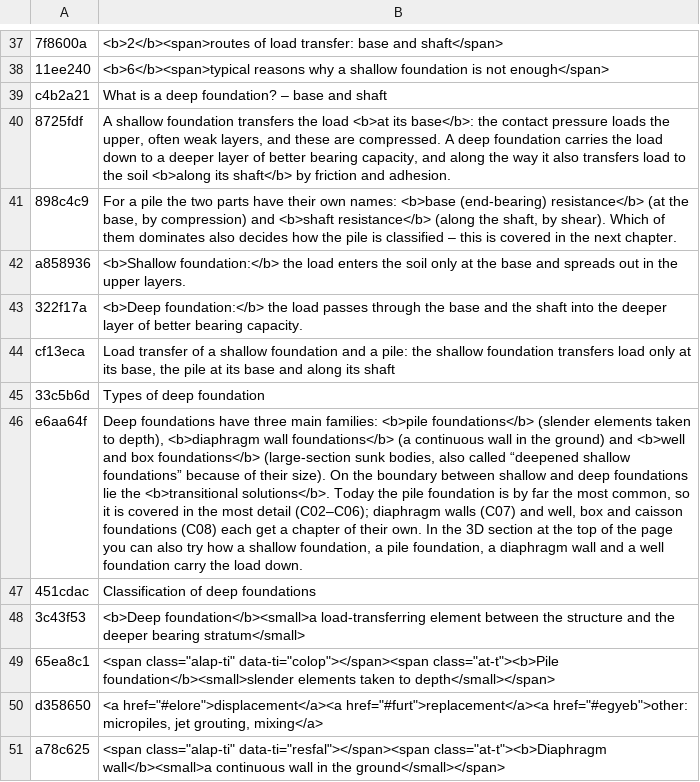
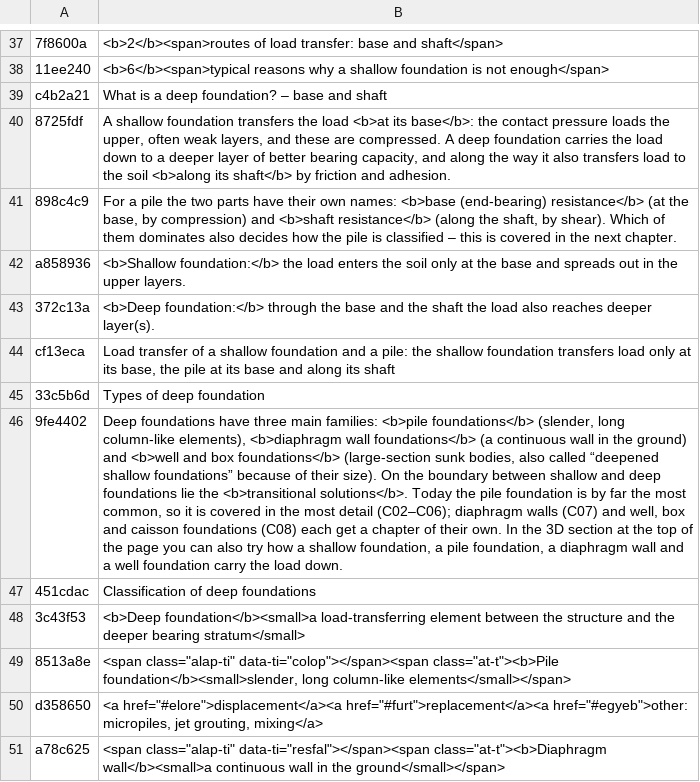
Before and after one commit to MBalika/melyalapozasok, a TSV file: _src/i18n/en_01.tsv, drawn as a sheet; only a part is shown, gaps mark what is left out; removed rows and columns are numbered as before the commit, all else as after; the diff names each change by its address in the sheet, - before the commit and + after, or states it on an @@ line.

```diff
--- a/_src/i18n/en_01.tsv
+++ b/_src/i18n/en_01.tsv
-row 43: 322f17a | <b>Deep foundation:</b> the load passes through the base and the shaft into the deeper layer of better bearing capacity.
+row 43: 372c13a | <b>Deep foundation:</b> through the base and the shaft the load also reaches deeper layer(s).
-row 46: e6aa64f | Deep foundations have three main families: <b>pile foundations</b> (slender elements taken to depth), <b>diaphragm wall foundations</b> (a continuous wall in the ground) and <b>well and box foundations</b> (large-section sunk bodies, also called “deepened shallow foundations” because of their size). On the boundary between shallow and deep foundations lie the <b>transitional solutions</b>. Today the pile foundation is by far the most common, so it is covered in the most detail (C02–C06); diaphragm walls (C07) and well, box and caisson foundations (C08) each get a chapter of their own. In the 3D section at the top of the page you can also try how a shallow foundation, a pile foundation, a diaphragm wall and a well foundation carry the load down.
+row 46: 9fe4402 | Deep foundations have three main families: <b>pile foundations</b> (slender, long column-like elements), <b>diaphragm wall foundations</b> (a continuous wall in the ground) and <b>well and box foundations</b> (large-section sunk bodies, also called “deepened shallow foundations” because of their size). On the boundary between shallow and deep foundations lie the <b>transitional solutions</b>. Today the pile foundation is by far the most common, so it is covered in the most detail (C02–C06); diaphragm walls (C07) and well, box and caisson foundations (C08) each get a chapter of their own. In the 3D section at the top of the page you can also try how a shallow foundation, a pile foundation, a diaphragm wall and a well foundation carry the load down.
-A49: 65ea8c1
+A49: 8513a8e
-B49: …data-ti="colop"></span><span class="at-t"><b>Pile foundation</b><small>slender elements taken to depth</small></span>
+B49: …data-ti="colop"></span><span class="at-t"><b>Pile foundation</b><small>slender, long column-like elements</small></span>
```
Also changed, not shown: 3 other files.
